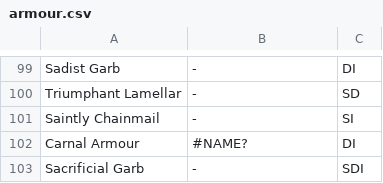
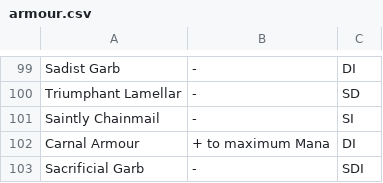
Before and after one commit to merefelos/PoEItemAnalyzer, a CSV file: csvTypes/armour.csv, drawn as a sheet; only a part is shown, gaps mark what is left out.

```diff
--- a/csvTypes/armour.csv
+++ b/csvTypes/armour.csv
@@ -101,3 +101,3 @@ Triumphant Lamellar,-,SD
 Saintly Chainmail,-,SI
-Carnal Armour,#NAME?,DI
+Carnal Armour,+ to maximum Mana,DI
 Sacrificial Garb,-,SDI
```
Also changed, not shown: csvTypes/claw.csv, 1 other file.
